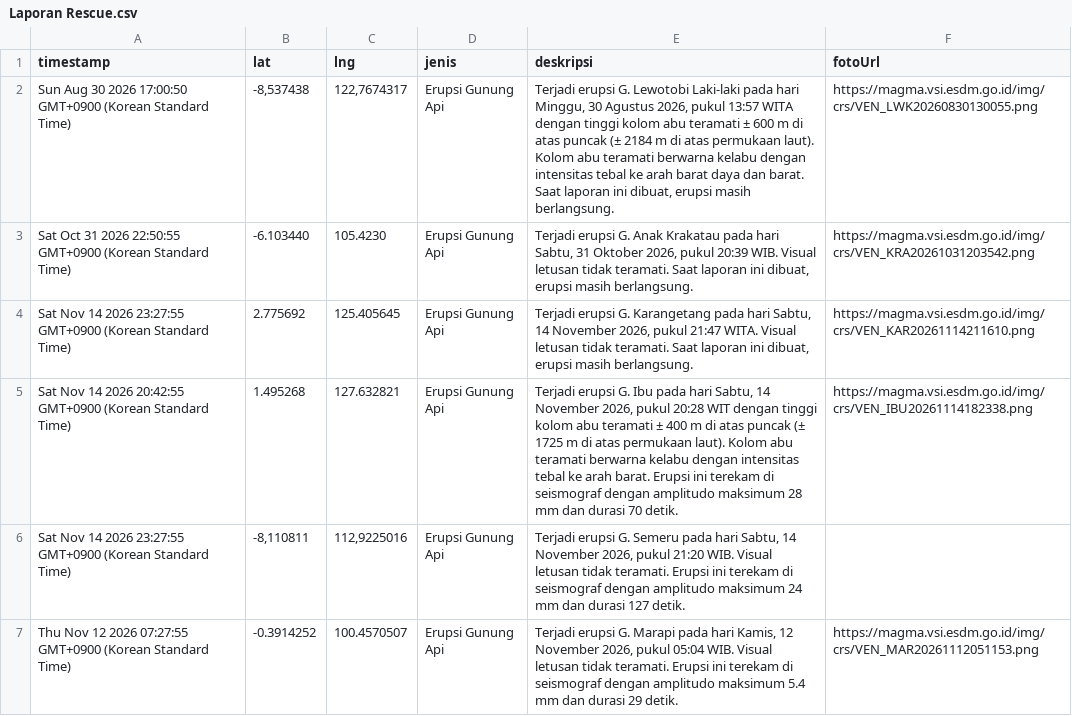
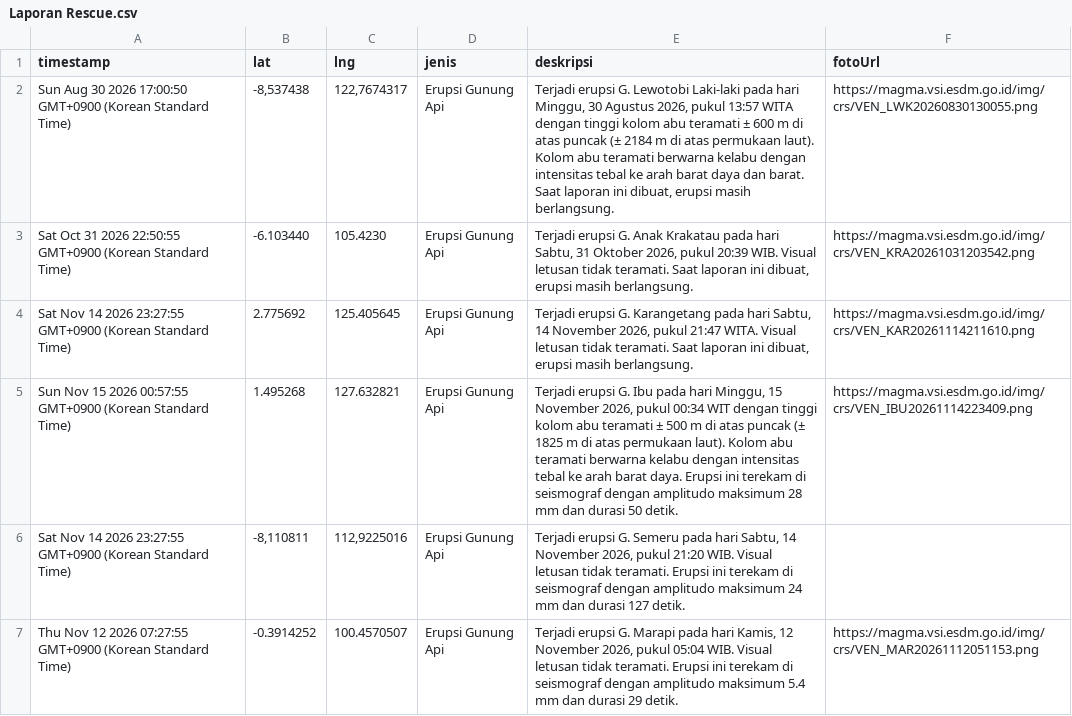
Before and after one commit to gpmlabuangnamrole-cell/Rescue, a CSV file: Laporan Rescue.csv, drawn as a sheet; only a part is shown.

Commit message:
Update Laporan Rescue otomatis dari Google Sheet

```diff
--- a/Laporan Rescue.csv
+++ b/Laporan Rescue.csv
@@ -4,3 +4,3 @@
 "Sat Nov 14 2026 23:27:55 GMT+0900 (Korean Standard Time)","2.775692","125.405645","Erupsi Gunung Api","Terjadi erupsi G. Karangetang pada hari Sabtu, 14 November 2026, pukul 21:47 WITA. Visual letusan tidak teramati. Saat laporan ini dibuat, erupsi masih berlangsung.","https://magma.vsi.esdm.go.id/img/crs/VEN_KAR20261114211610.png"
-"Sat Nov 14 2026 20:42:55 GMT+0900 (Korean Standard Time)","1.495268","127.632821","Erupsi Gunung Api","Terjadi erupsi G. Ibu pada hari Sabtu, 14 November 2026, pukul 20:28 WIT dengan tinggi kolom abu teramati ± 400 m di atas puncak (± 1725 m di atas permukaan laut). Kolom abu teramati berwarna kelabu dengan intensitas tebal ke arah barat. Erupsi ini terekam di seismograf dengan amplitudo maksimum 28 mm dan durasi 70 detik.","https://magma.vsi.esdm.go.id/img/crs/VEN_IBU20261114182338.png"
+"Sun Nov 15 2026 00:57:55 GMT+0900 (Korean Standard Time)","1.495268","127.632821","Erupsi Gunung Api","Terjadi erupsi G. Ibu pada hari Minggu, 15 November 2026, pukul 00:34 WIT dengan tinggi kolom abu teramati ± 500 m di atas puncak (± 1825 m di atas permukaan laut). Kolom abu teramati berwarna kelabu dengan intensitas tebal ke arah barat daya. Erupsi ini terekam di seismograf dengan amplitudo maksimum 28 mm dan durasi 50 detik.","https://magma.vsi.esdm.go.id/img/crs/VEN_IBU20261114223409.png"
 "Sat Nov 14 2026 23:27:55 GMT+0900 (Korean Standard Time)","-8,110811","112,9225016","Erupsi Gunung Api","Terjadi erupsi G. Semeru pada hari Sabtu, 14 November 2026, pukul 21:20 WIB. Visual letusan tidak teramati. Erupsi ini terekam di seismograf dengan amplitudo maksimum 24 mm dan durasi 127 detik.",""
```
